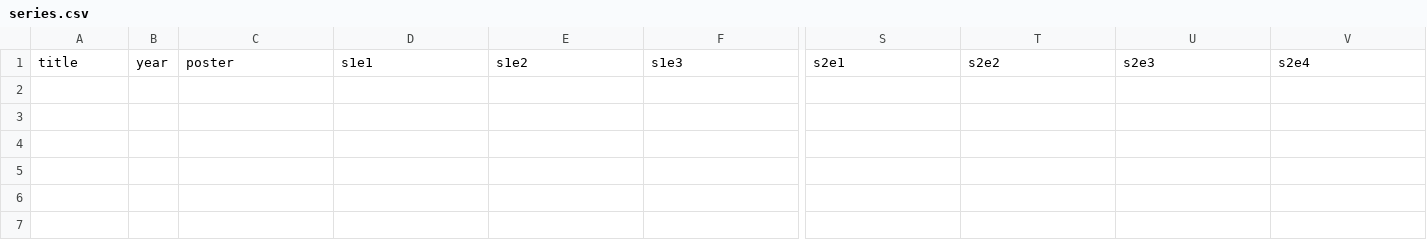
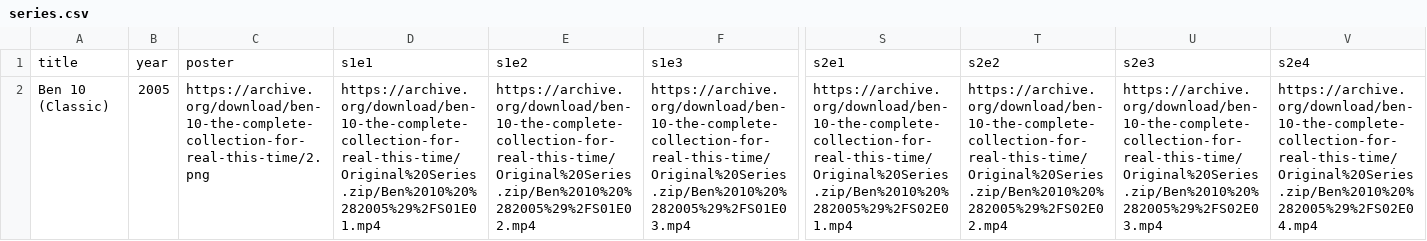
Before and after one commit to chaitanyakumar-ReDSeC/vite-test-site, a CSV file: public/series.csv, drawn as a sheet; only a part is shown, gaps mark what is left out; rows hold the shown columns only; the diff names each change by its address in the sheet, - before the commit and + after, or states it on an @@ line.

```diff
--- a/public/series.csv
+++ b/public/series.csv
+row 2: Ben 10 (Classic) | 2005 | https://archive.org/download/ben-10-the-complete-collection-for-real-this-time/2.png | https://archive.org/download/ben-10-the-complete-collection-for-real-this-time/Original%20Series.zip/Ben%2010%20%282005%29%2FS01E01.mp4 | https://archive.org/download/ben-10-the-complete-collection-for-real-this-time/Original%20Series.zip/Ben%2010%20%282005%29%2FS01E02.mp4 | https://archive.org/download/ben-10-the-complete-collection-for-real-this-time/Original%20Series.zip/Ben%2010%20%282005%29%2FS01E03.mp4 | https://archive.org/download/ben-10-the-complete-collection-for-real-this-time/Original%20Series.zip/Ben%2010%20%282005%29%2FS02E01.mp4 | https://archive.org/download/ben-10-the-complete-collection-for-real-this-time/Original%20Series.zip/Ben%2010%20%282005%29%2FS02E02.mp4 | https://archive.org/download/ben-10-the-complete-collection-for-real-this-time/Original%20Series.zip/Ben%2010%20%282005%29%2FS02E03.mp4 | https://archive.org/download/ben-10-the-complete-collection-for-real-this-time/Original%20Series.zip/Ben%2010%20%282005%29%2FS02E04.mp4
```
Also changed, not shown: public/movies.csv, 12 other files.
